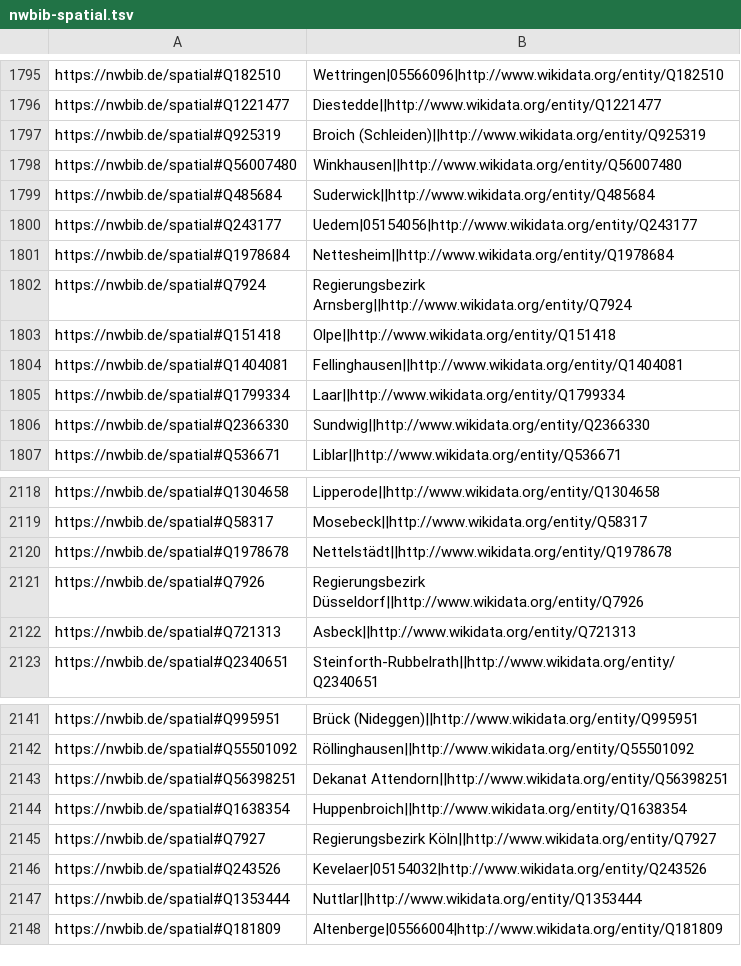
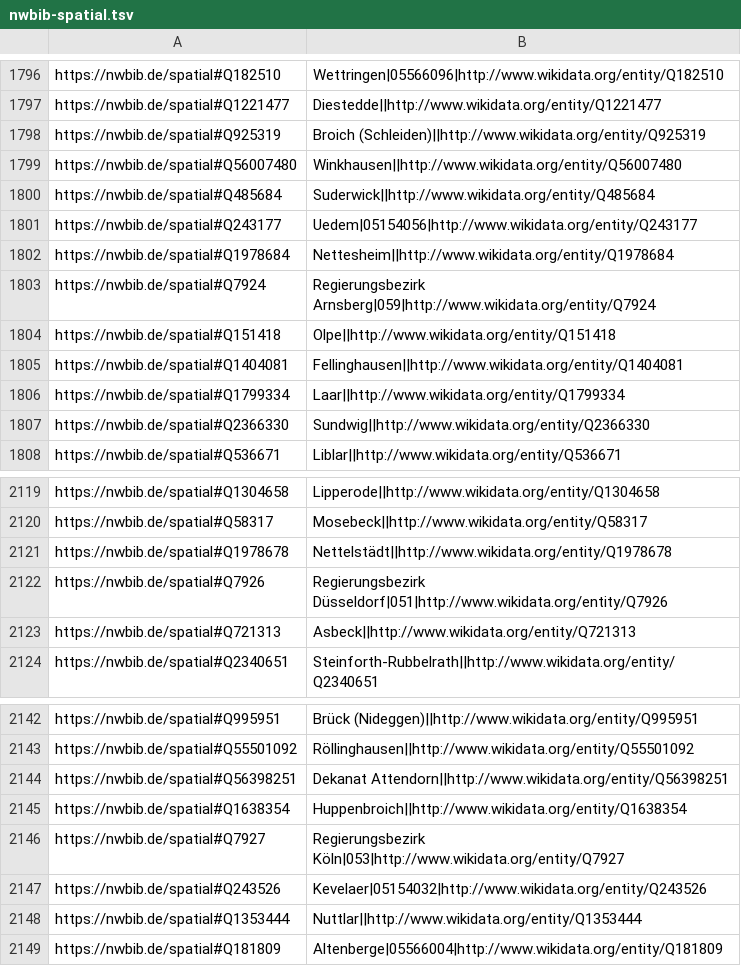
Before and after one commit to hbz/lobid-resources, a TSV file: src/main/resources/nwbib-spatial.tsv, drawn as a sheet; only a part is shown, gaps mark what is left out; the diff covers the shown part only.

```diff
--- a/src/main/resources/nwbib-spatial.tsv
+++ b/src/main/resources/nwbib-spatial.tsv
@@ -1801,3 +1802,3 @@ https://nwbib.de/spatial#Q243177	Uedem|05154056|http://www.wikidata.org/entity/Q
 https://nwbib.de/spatial#Q1978684	Nettesheim||http://www.wikidata.org/entity/Q1978684
-https://nwbib.de/spatial#Q7924	Regierungsbezirk Arnsberg||http://www.wikidata.org/entity/Q7924
+https://nwbib.de/spatial#Q7924	Regierungsbezirk Arnsberg|059|http://www.wikidata.org/entity/Q7924
 https://nwbib.de/spatial#Q151418	Olpe||http://www.wikidata.org/entity/Q151418
@@ -2120,3 +2121,3 @@ https://nwbib.de/spatial#Q58317	Mosebeck||http://www.wikidata.org/entity/Q58317
 https://nwbib.de/spatial#Q1978678	Nettelstädt||http://www.wikidata.org/entity/Q1978678
-https://nwbib.de/spatial#Q7926	Regierungsbezirk Düsseldorf||http://www.wikidata.org/entity/Q7926
+https://nwbib.de/spatial#Q7926	Regierungsbezirk Düsseldorf|051|http://www.wikidata.org/entity/Q7926
 https://nwbib.de/spatial#Q721313	Asbeck||http://www.wikidata.org/entity/Q721313
@@ -2144,3 +2145,3 @@ https://nwbib.de/spatial#Q56398251	Dekanat Attendorn||http://www.wikidata.org/en
 https://nwbib.de/spatial#Q1638354	Huppenbroich||http://www.wikidata.org/entity/Q1638354
-https://nwbib.de/spatial#Q7927	Regierungsbezirk Köln||http://www.wikidata.org/entity/Q7927
+https://nwbib.de/spatial#Q7927	Regierungsbezirk Köln|053|http://www.wikidata.org/entity/Q7927
 https://nwbib.de/spatial#Q243526	Kevelaer|05154032|http://www.wikidata.org/entity/Q243526
```
Also changed, not shown: 2 added rows and 3 edited cells elsewhere in this file.
